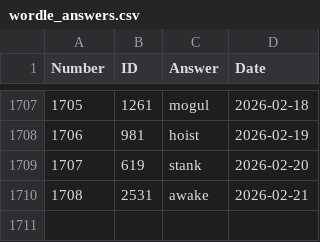
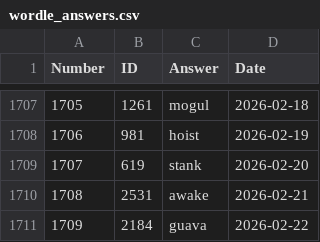
Before and after one commit to nicolas-guerra/PastWordle, a CSV file: wordle_answers.csv, drawn as a sheet; only a part is shown, gaps mark what is left out; the diff names each change by its address in the sheet, - before the commit and + after, or states it on an @@ line.

```diff
--- a/wordle_answers.csv
+++ b/wordle_answers.csv
+row 1711: 1709 | 2184 | guava | 2026-02-22
```
